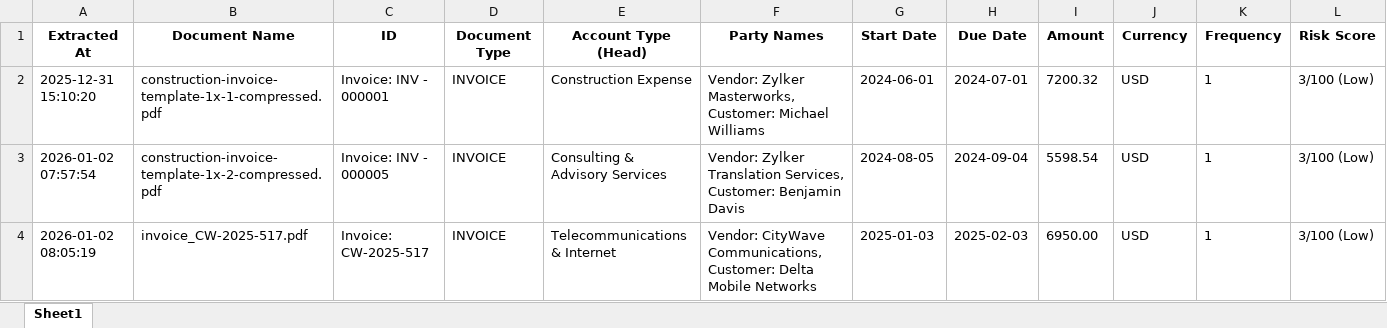
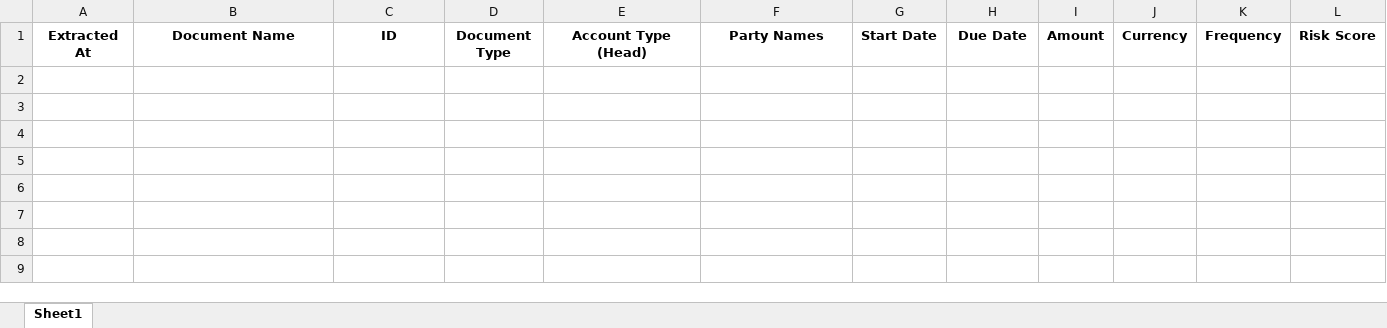
Before and after one commit to HTS-AI/contract-extractor-gcp, an Excel workbook: contract_extractions.xlsx, sheet Sheet1, drawn as a sheet; values as stored, in another font and other column widths than the file's, no borders; the diff names each change by its address in the sheet, - before the commit and + after, or states it on an @@ line.

```diff
--- a/contract_extractions.xlsx (sheet Sheet1)
+++ b/contract_extractions.xlsx (sheet Sheet1)
-row 2: 2025-12-31 15:10:20 | construction-invoice-template-1x-1-compressed.pdf | Invoice: INV - 000001 | INVOICE | Construction Expense | Vendor: Zylker Masterworks, Customer: Michael Williams | 2024-06-01 | 2024-07-01 | 7200.32 | USD | 1 | 3/100 (Low)
-row 3: 2026-01-02 07:57:54 | construction-invoice-template-1x-2-compressed.pdf | Invoice: INV - 000005 | INVOICE | Consulting & Advisory Services | Vendor: Zylker Translation Services, Customer: Benjamin Davis | 2024-08-05 | 2024-09-04 | 5598.54 | USD | 1 | 3/100 (Low)
-row 4: 2026-01-02 08:05:19 | invoice_CW-2025-517.pdf | Invoice: CW-2025-517 | INVOICE | Telecommunications & Internet | Vendor: CityWave Communications, Customer: Delta Mobile Networks | 2025-01-03 | 2025-02-03 | 6950.00 | USD | 1 | 3/100 (Low)
```
Also changed, not shown: 7 other files.
